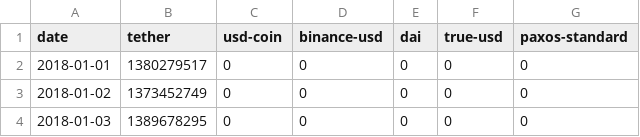
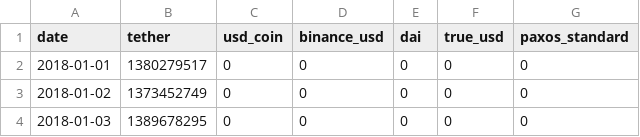
Before and after one commit to richiethedrummer71/test, a CSV file: stable_coins_marketcap.csv, drawn as a sheet; only a part is shown.

Commit message:
Update stable_coins_marketcap.csv

```diff
--- a/stable_coins_marketcap.csv
+++ b/stable_coins_marketcap.csv
@@ -1,2 +1,2 @@
-date,tether,usd-coin,binance-usd,dai,true-usd,paxos-standard
+date,tether,usd_coin,binance_usd,dai,true_usd,paxos_standard
 2018-01-01,1380279517,0,0,0,0,0
```
